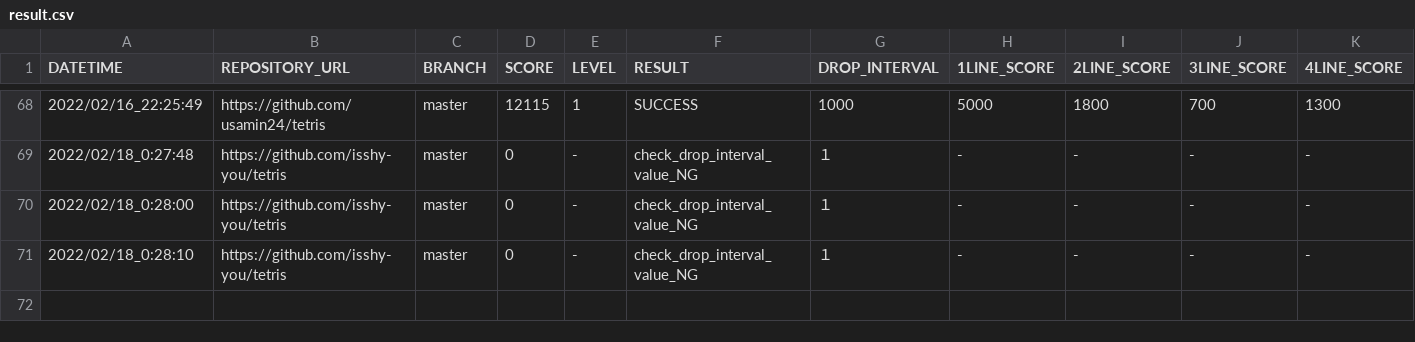
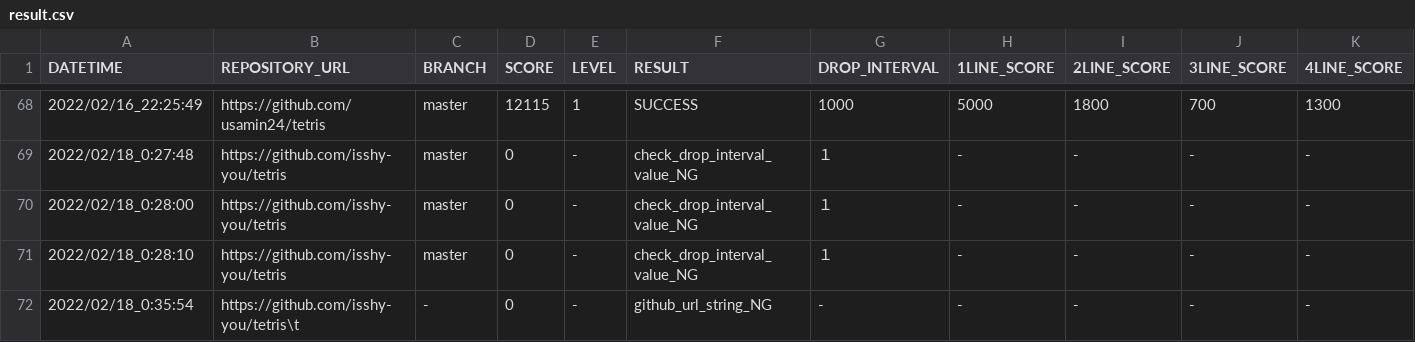
Before and after one commit to ChallengeClub/tetris_score_server, a CSV file: log/result.csv, drawn as a sheet; only a part is shown, gaps mark what is left out; rows hold the shown columns only; the diff names each change by its address in the sheet, - before the commit and + after, or states it on an @@ line.

Commit message:
update result

```diff
--- a/log/result.csv
+++ b/log/result.csv
+row 72: 2022/02/18_0:35:54 | https://github.com/isshy-you/tetris\t | - | 0 | - | github_url_string_NG | - | - | - | - | -
```
